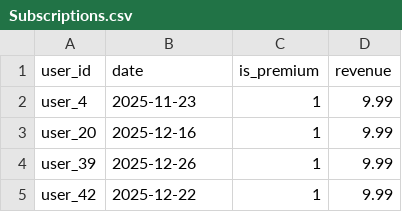
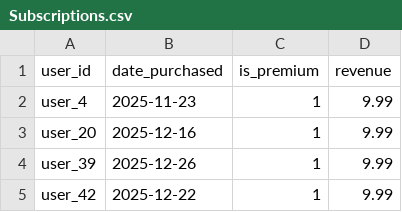
Before and after one commit to justin-pilson11/spotify-analysis, a CSV file: data/Subscriptions.csv, drawn as a sheet; only a part is shown.

Commit message:
added in some new data, added the analysis sheet, read in the CSVs and turned them into a db

```diff
--- a/data/Subscriptions.csv
+++ b/data/Subscriptions.csv
@@ -1,2 +1,2 @@
-user_id,date,is_premium,revenue
+user_id,date_purchased,is_premium,revenue
 user_4,2025-11-23,1,9.99
```
Also changed, not shown: 6 other files.
